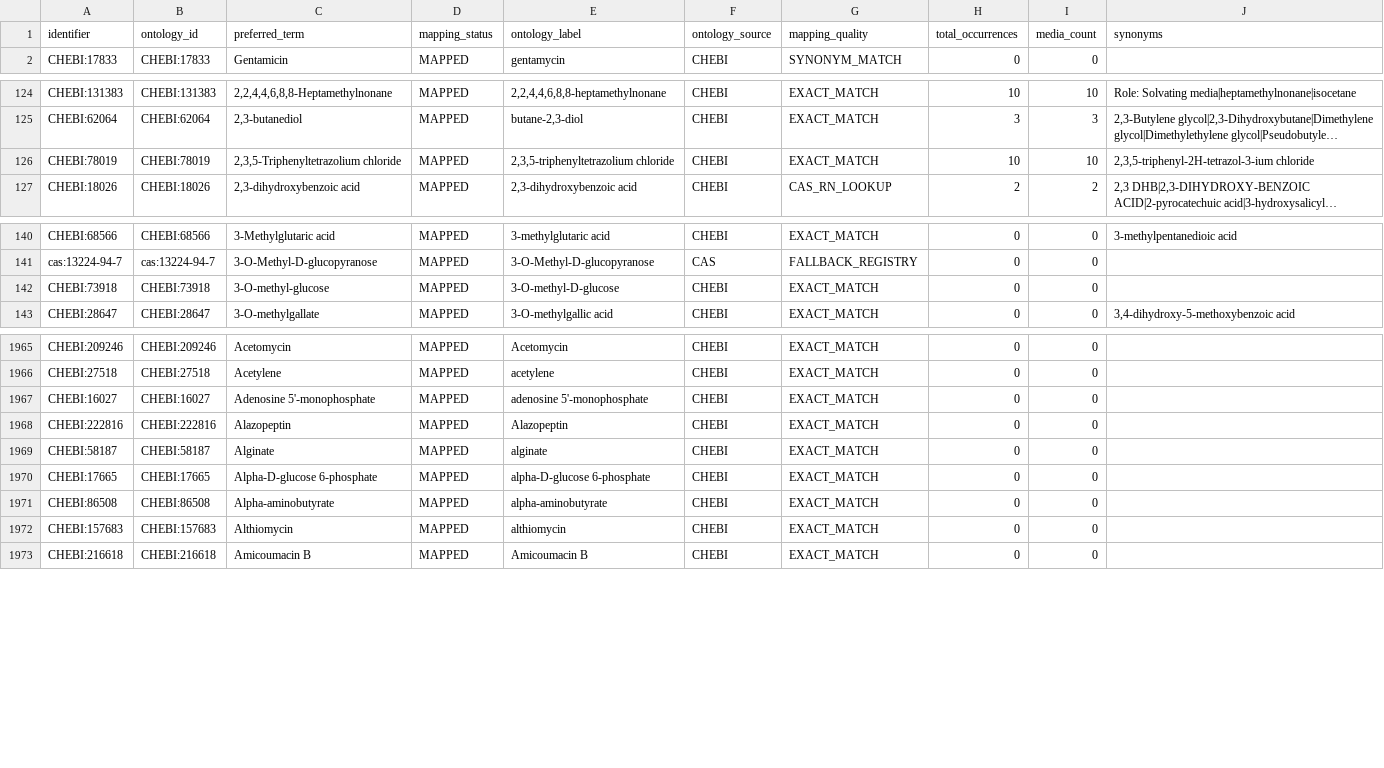
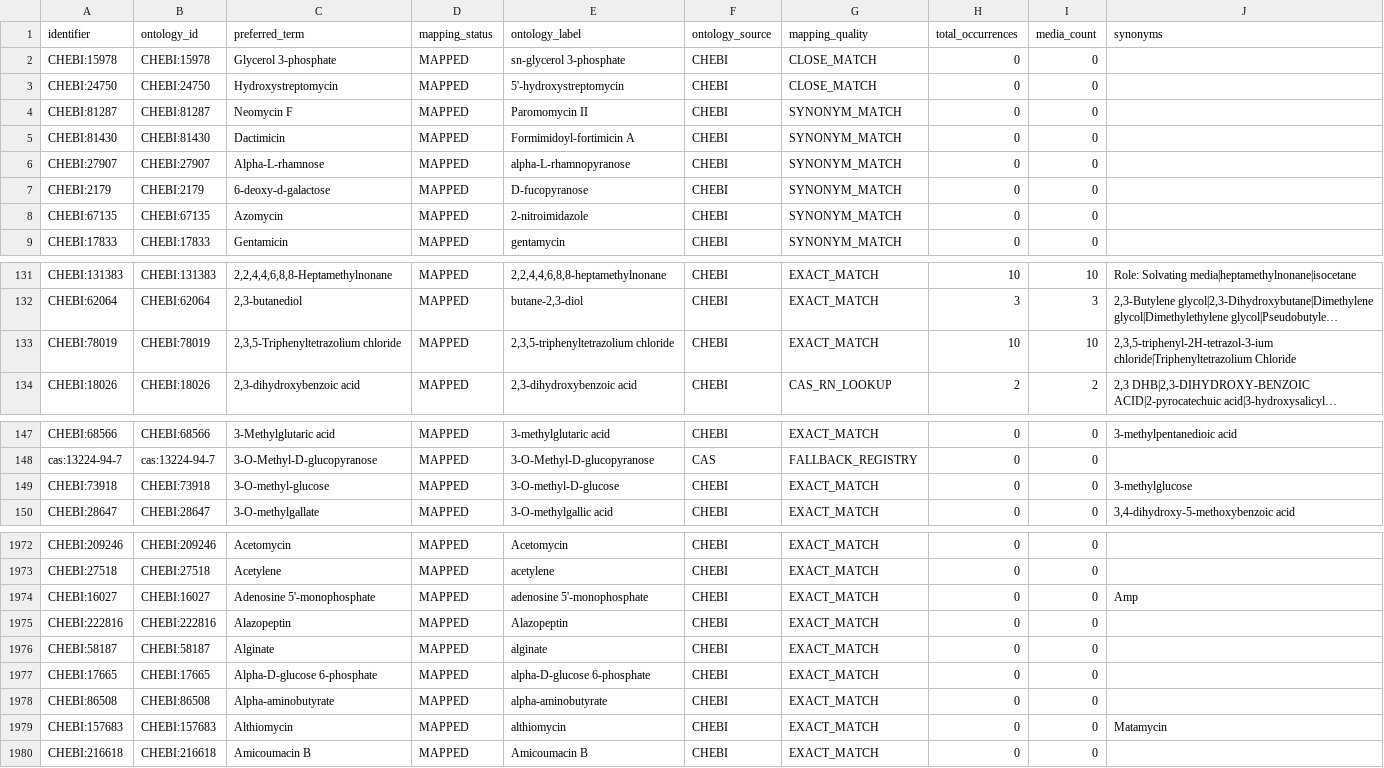
Before and after one commit to CultureBotAI/MediaIngredientMech, a CSV file: docs/data/mapped_ingredients.csv, drawn as a sheet; only a part is shown, gaps mark what is left out; long unchanged cells end in …; addresses are those after the commit; the diff covers the shown part only; the diff names each change by its address in the sheet, - before the commit and + after, or states it on an @@ line.

```diff
--- a/docs/data/mapped_ingredients.csv
+++ b/docs/data/mapped_ingredients.csv
+row 2: CHEBI:15978 | CHEBI:15978 | Glycerol 3-phosphate | MAPPED | sn-glycerol 3-phosphate | CHEBI | CLOSE_MATCH | 0 | 0
+row 3: CHEBI:24750 | CHEBI:24750 | Hydroxystreptomycin | MAPPED | 5'-hydroxystreptomycin | CHEBI | CLOSE_MATCH | 0 | 0
+row 4: CHEBI:81287 | CHEBI:81287 | Neomycin F | MAPPED | Paromomycin II | CHEBI | SYNONYM_MATCH | 0 | 0
+row 5: CHEBI:81430 | CHEBI:81430 | Dactimicin | MAPPED | Formimidoyl-fortimicin A | CHEBI | SYNONYM_MATCH | 0 | 0
+row 6: CHEBI:27907 | CHEBI:27907 | Alpha-L-rhamnose | MAPPED | alpha-L-rhamnopyranose | CHEBI | SYNONYM_MATCH | 0 | 0
+row 7: CHEBI:2179 | CHEBI:2179 | 6-deoxy-d-galactose | MAPPED | D-fucopyranose | CHEBI | SYNONYM_MATCH | 0 | 0
+row 8: CHEBI:67135 | CHEBI:67135 | Azomycin | MAPPED | 2-nitroimidazole | CHEBI | SYNONYM_MATCH | 0 | 0
-J133 (synonyms): 2,3,5-triphenyl-2H-tetrazol-3-ium chloride
+J133 (synonyms): 2,3,5-triphenyl-2H-tetrazol-3-ium chloride|Triphenyltetrazolium Chloride
-J149 (synonyms): (empty)
+J149 (synonyms): 3-methylglucose
-J1974 (synonyms): (empty)
+J1974 (synonyms): Amp
-J1979 (synonyms): (empty)
+J1979 (synonyms): Matamycin
```
Also changed, not shown: 3 edited cells elsewhere in this file, docs/data/all_ingredients.csv, docs/data/label_index.csv, 32 other files.
